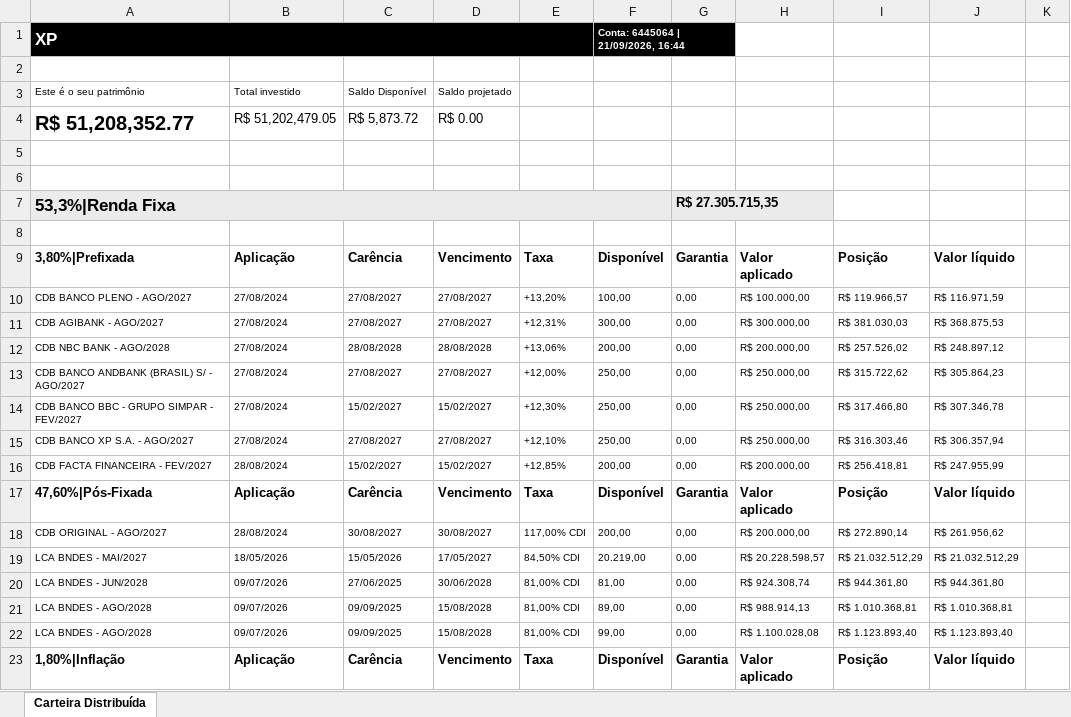
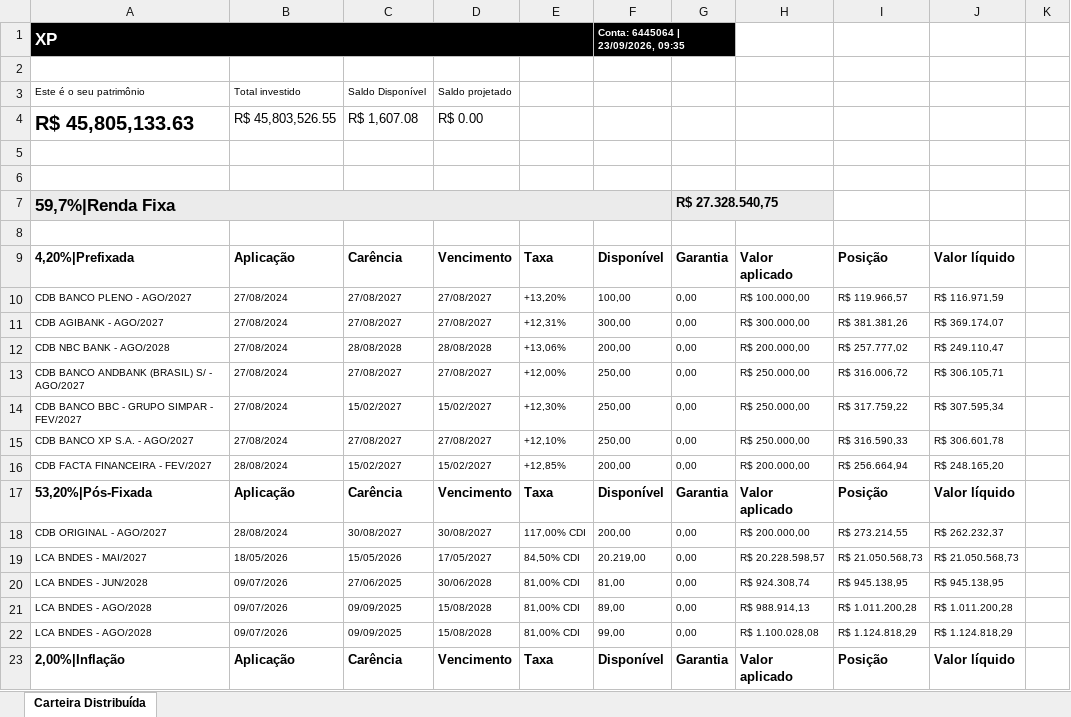
Before and after one commit to AloacaoMWealth/tesourariasementestropical, an Excel workbook: data/positions/Posição Consolidada - 6445064.xlsx, sheet Carteira Distribuída, drawn as a sheet; only a part is shown; values as stored, in another font and other column widths than the file's, no borders; removed rows and columns are numbered as before the commit, all else as after; the diff covers the shown part only; the diff names each change by its address in the sheet, - before the commit and + after, or states it on an @@ line.

```diff
--- a/data/positions/Posição Consolidada - 6445064.xlsx (sheet Carteira Distribuída)
+++ b/data/positions/Posição Consolidada - 6445064.xlsx (sheet Carteira Distribuída)
-F1: Conta: 6445064 | 21/09/2026, 16:44
+F1: Conta: 6445064 | 23/09/2026, 09:35
-A4: R$ 51,208,352.77
+A4: R$ 45,805,133.63
-B4: R$ 51,202,479.05
+B4: R$ 45,803,526.55
-C4: R$ 5,873.72
+C4: R$ 1,607.08
-row 7: 53,3%|Renda Fixa |  |  |  |  |  | R$ 27.305.715,35
+row 7: 59,7%|Renda Fixa |  |  |  |  |  | R$ 27.328.540,75
-A9: 3,80%|Prefixada
+A9: 4,20%|Prefixada
-I11: R$ 381.030,03
+I11: R$ 381.381,26
-J11: R$ 368.875,53
+J11: R$ 369.174,07
-I12: R$ 257.526,02
+I12: R$ 257.777,02
-J12: R$ 248.897,12
+J12: R$ 249.110,47
-I13: R$ 315.722,62
+I13: R$ 316.006,72
-J13: R$ 305.864,23
+J13: R$ 306.105,71
-I14: R$ 317.466,80
+I14: R$ 317.759,22
-J14: R$ 307.346,78
+J14: R$ 307.595,34
-I15: R$ 316.303,46
+I15: R$ 316.590,33
-J15: R$ 306.357,94
+J15: R$ 306.601,78
-I16: R$ 256.418,81
+I16: R$ 256.664,94
-J16: R$ 247.955,99
+J16: R$ 248.165,20
-A17: 47,60%|Pós-Fixada
+A17: 53,20%|Pós-Fixada
-I18: R$ 272.890,14
+I18: R$ 273.214,55
-J18: R$ 261.956,62
+J18: R$ 262.232,37
-I19: R$ 21.032.512,29
+I19: R$ 21.050.568,73
-J19: R$ 21.032.512,29
+J19: R$ 21.050.568,73
-I20: R$ 944.361,80
+I20: R$ 945.138,95
-J20: R$ 944.361,80
+J20: R$ 945.138,95
-I21: R$ 1.010.368,81
+I21: R$ 1.011.200,28
-J21: R$ 1.010.368,81
+J21: R$ 1.011.200,28
-I22: R$ 1.123.893,40
+I22: R$ 1.124.818,29
-J22: R$ 1.123.893,40
+J22: R$ 1.124.818,29
-A23: 1,80%|Inflação
+A23: 2,00%|Inflação
```
Also changed, not shown: 2 added rows, 5 removed rows and 40 edited cells elsewhere in this sheet, data/positions/Posição Consolidada - 18466421.xlsx.
